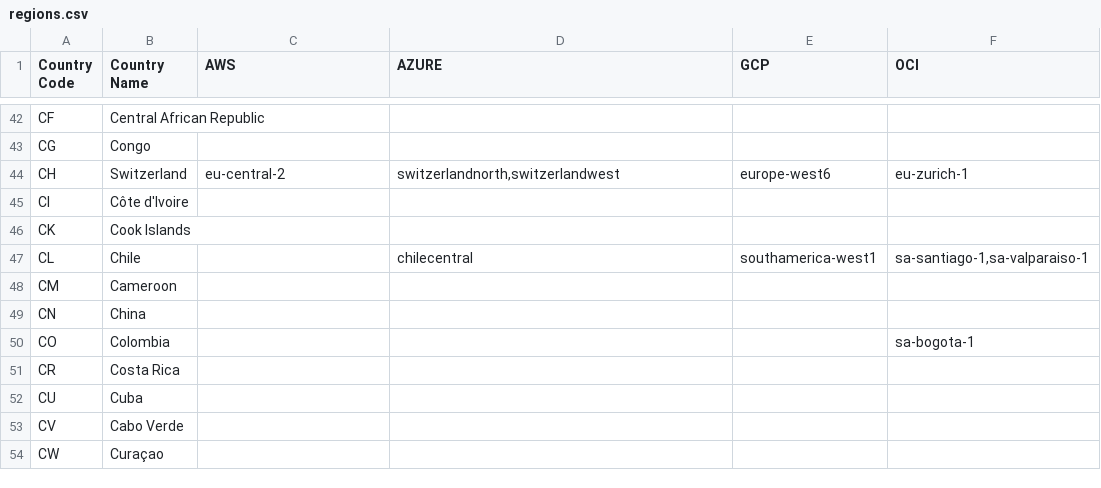
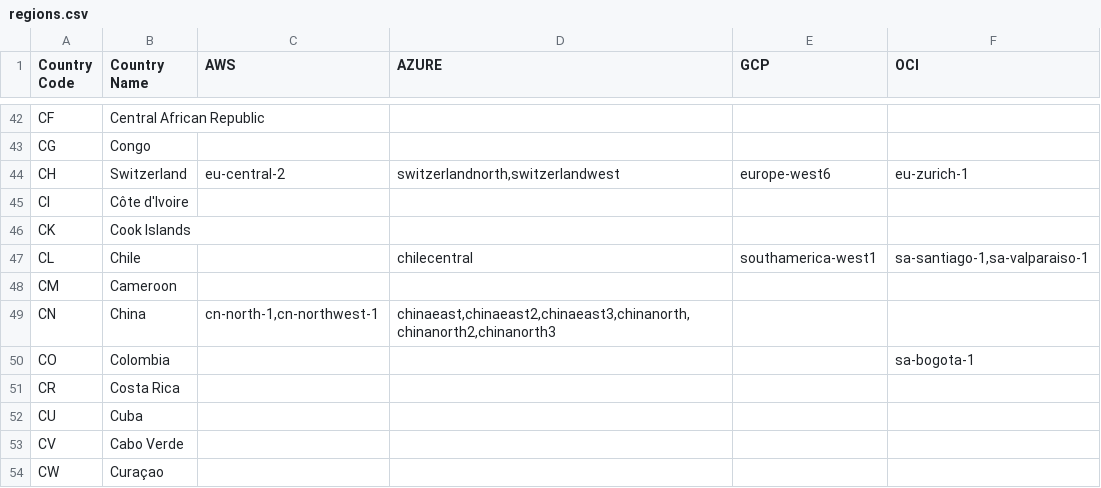
Before and after one commit to davidkhala/cloud-region, a CSV file: regions.csv, drawn as a sheet; only a part is shown, gaps mark what is left out.

```diff
--- a/regions.csv
+++ b/regions.csv
@@ -48,3 +48,3 @@ CL,Chile,,chilecentral,southamerica-west1,"sa-santiago-1,sa-valparaiso-1"
 CM,Cameroon,,,,
-CN,China,,,,
+CN,China,"cn-north-1,cn-northwest-1","chinaeast,chinaeast2,chinaeast3,chinanorth,chinanorth2,chinanorth3",,
 CO,Colombia,,,,sa-bogota-1
```
Also changed, not shown: 1 other file.
